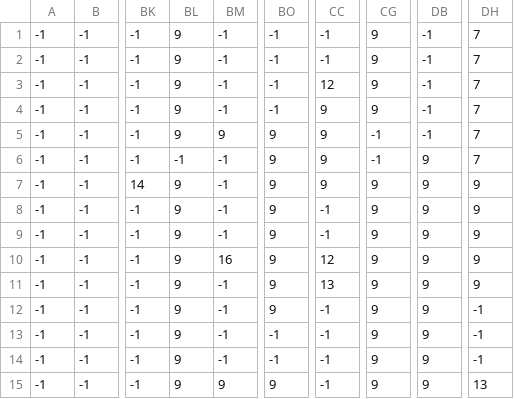
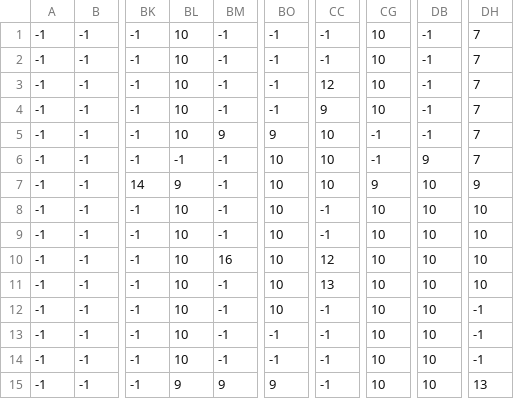
Before and after one commit to dmar98/Color-Jump, a CSV file: Assets/LevelData/Multiplayer/LevelData_Multiplayer_Level1_ColliderTiles.csv, drawn as a sheet; only a part is shown, gaps mark what is left out; the diff names each change by its address in the sheet, - before the commit and + after, or states it on an @@ line.

Commit message:
Fixed bug where player could jump-up vertical platforms
- Added a new tile (VNormalPlatform), which allows the collision system to differentiate between normal tiles the player can stand on and vertical normal tiles that the player can not stand on.

```diff
--- a/Assets/LevelData/Multiplayer/LevelData_Multiplayer_Level1_ColliderTiles.csv
+++ b/Assets/LevelData/Multiplayer/LevelData_Multiplayer_Level1_ColliderTiles.csv
-BL1:BL5: 9
+BL1:BL5: 10
-CG1:CG4: 9
+CG1:CG4: 10
-CC5:CC7: 9
+CC5:CC7: 10
-BO6:BO12: 9
+BO6:BO12: 10
-DB7:DB15: 9
+DB7:DB15: 10
-BL8:BL14: 9
+BL8:BL14: 10
-CG8:CG15: 9
+CG8:CG15: 10
-DH8:DH11: 9
+DH8:DH11: 10
```
Also changed, not shown: 16 other files.
